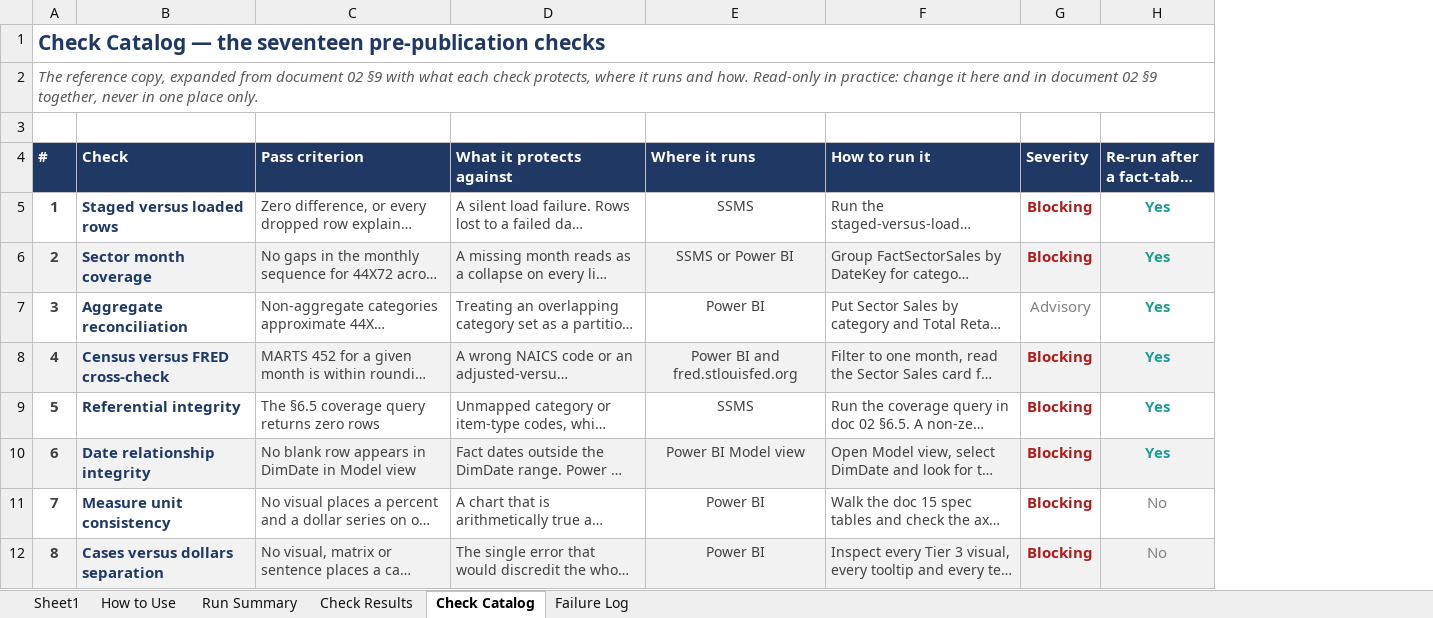
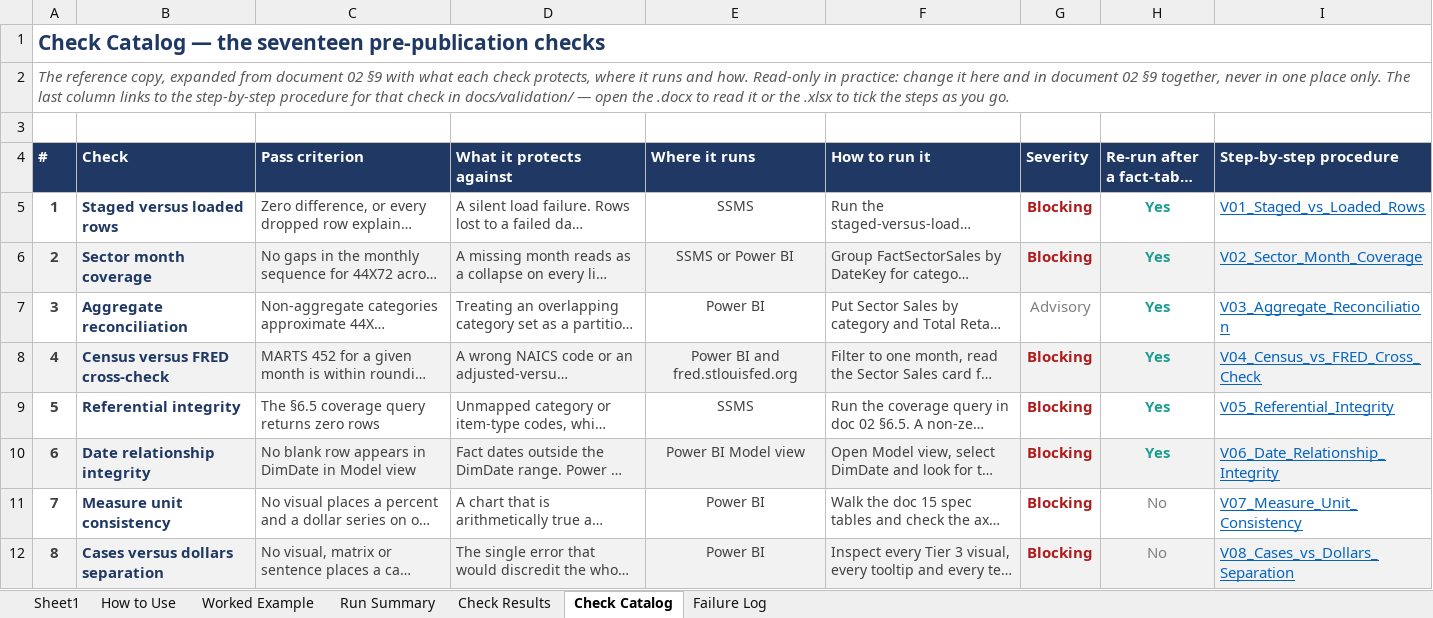
Before and after one commit to EvyLynne/retail-sector-health, an Excel workbook: docs/22_Validation_Results.xlsx, sheet Check Catalog, drawn as a sheet; only a part is shown; long unchanged cells end in …; values as stored, in another font and other column widths than the file's, no borders; the diff names each change by its address in the sheet, - before the commit and + after, or states it on an @@ line.

Commit message:
added verification steps and created folder

```diff
--- a/docs/22_Validation_Results.xlsx (sheet Check Catalog)
+++ b/docs/22_Validation_Results.xlsx (sheet Check Catalog)
+sheet tab: Worked Example
+column I (Step-by-step procedure), rows 5-12: V01_Staged_vs_Loaded_Rows | V02_Sector_Month_Coverage | V03_Aggregate_Reconciliation | V04_Census_vs_FRED_Cross_Check | V05_Referential_Integrity | V06_Date_Relationship_Integrity | V07_Measure_Unit_Consistency | V08_Cases_vs_Dollars_Separation
-A2 (#): …place only.
+A2 (#): …place only. The last column links to the step-by-step procedure for that check in docs/validation/ — open the .docx to read it or the .xlsx to tick the steps as you go.
```
Also changed, not shown: sheet Run Summary, sheet Failure Log, sheet How to Use, docs/26_Validation_Timing_Checklist.xlsx, 39 other files.
